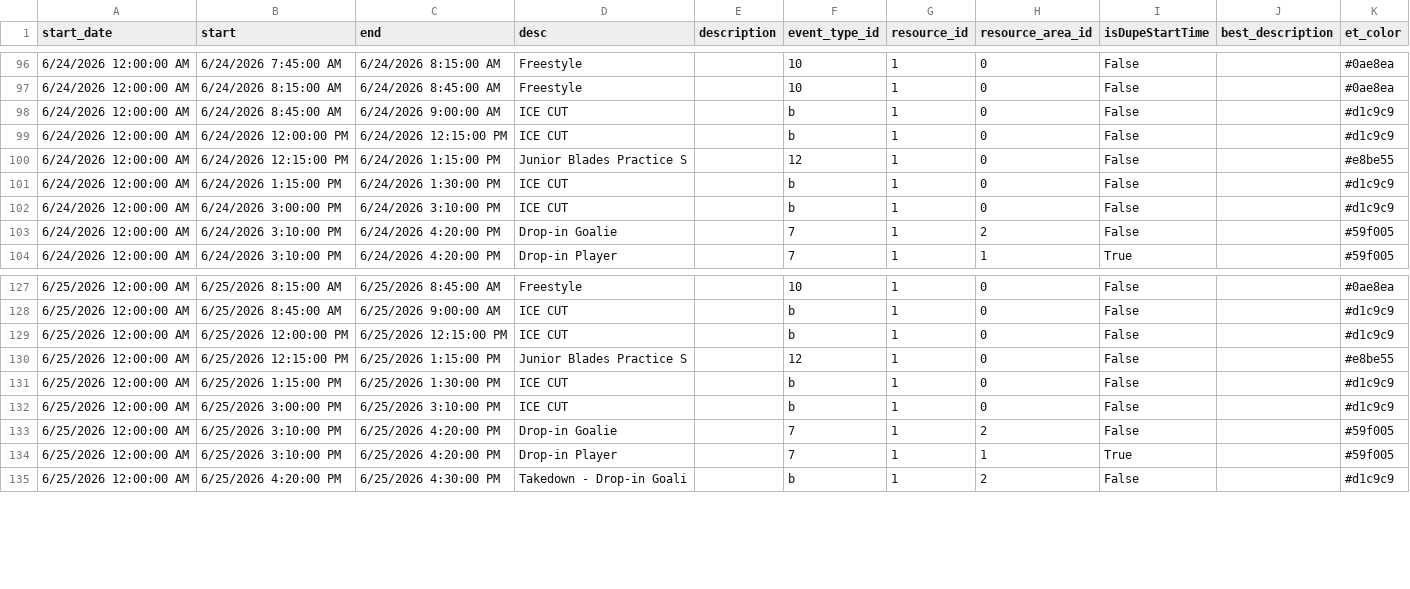
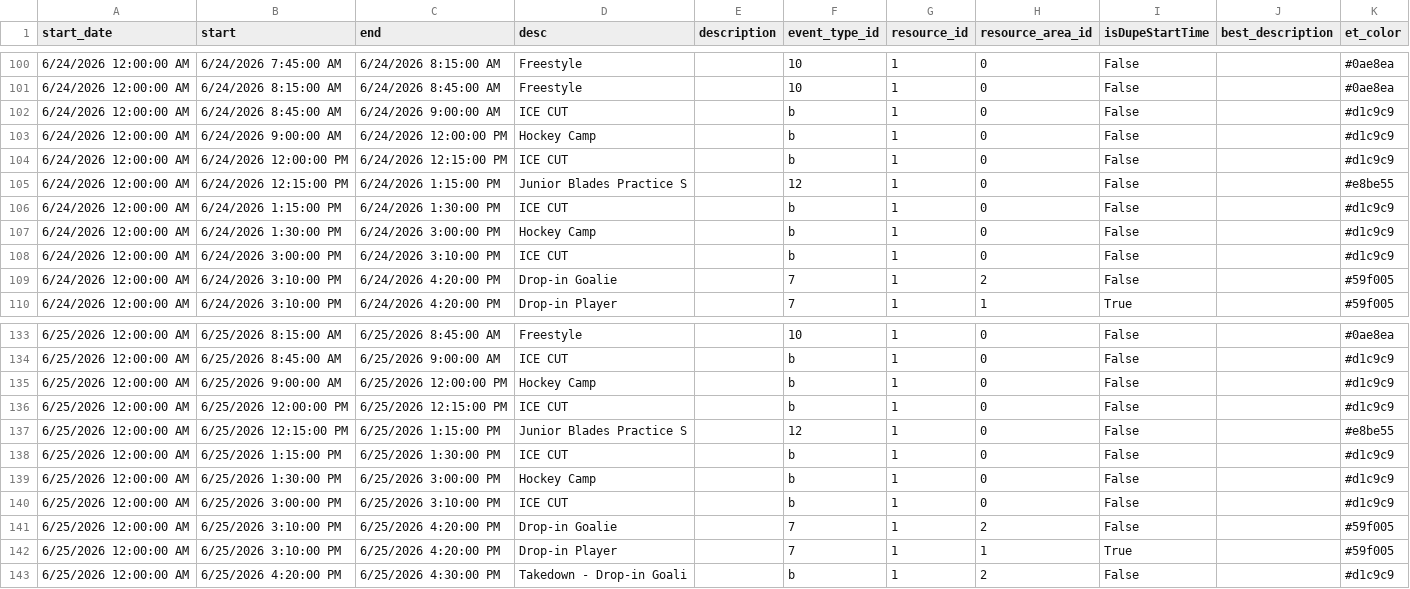
Before and after one commit to epicentr/aerodrome-ical-proxy, a CSV file: events.csv, drawn as a sheet; only a part is shown, gaps mark what is left out; the diff covers the shown part only; the diff names each change by its address in the sheet, - before the commit and + after, or states it on an @@ line.

```diff
--- a/events.csv
+++ b/events.csv
+row 103: 6/24/2026 12:00:00 AM | 6/24/2026 9:00:00 AM | 6/24/2026 12:00:00 PM | Hockey Camp |  | b | 1 | 0 | False |  | #d1c9c9
+row 107: 6/24/2026 12:00:00 AM | 6/24/2026 1:30:00 PM | 6/24/2026 3:00:00 PM | Hockey Camp |  | b | 1 | 0 | False |  | #d1c9c9
+row 135: 6/25/2026 12:00:00 AM | 6/25/2026 9:00:00 AM | 6/25/2026 12:00:00 PM | Hockey Camp |  | b | 1 | 0 | False |  | #d1c9c9
+row 139: 6/25/2026 12:00:00 AM | 6/25/2026 1:30:00 PM | 6/25/2026 3:00:00 PM | Hockey Camp |  | b | 1 | 0 | False |  | #d1c9c9
```
Also changed, not shown: 4 added rows, 1 removed row and 13 edited cells elsewhere in this file, 7 other files.
